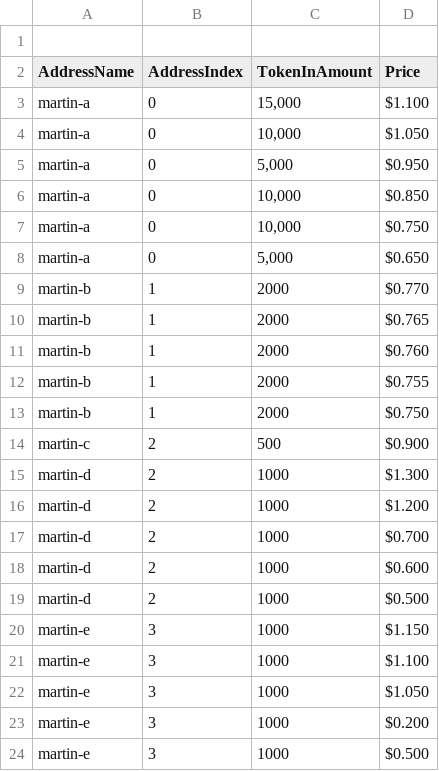
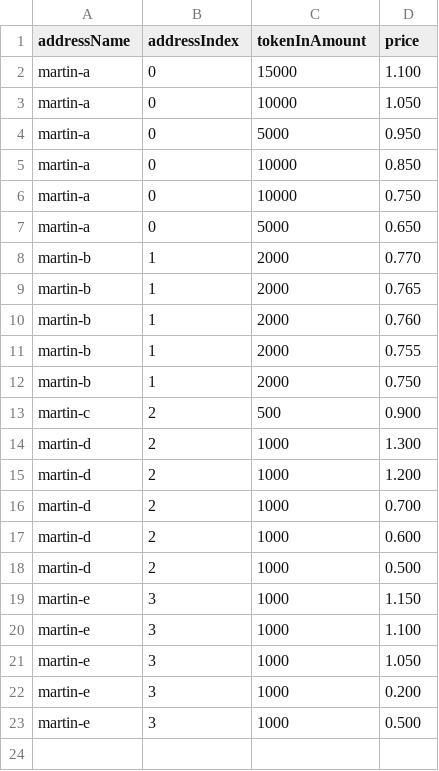
Before and after one commit to cryptonative-ch/mesa-data, a CSV file: data/realistic-bids.csv, drawn as a sheet.

Commit message:
Fix header

```diff
--- a/data/realistic-bids.csv
+++ b/data/realistic-bids.csv
@@ -1,24 +1,23 @@
-
-AddressName,AddressIndex,TokenInAmount,Price
-martin-a,0,"15,000",$1.100
-martin-a,0,"10,000",$1.050
-martin-a,0,"5,000",$0.950
-martin-a,0,"10,000",$0.850
-martin-a,0,"10,000",$0.750
-martin-a,0,"5,000",$0.650
-martin-b,1,2000,$0.770
-martin-b,1,2000,$0.765
-martin-b,1,2000,$0.760
-martin-b,1,2000,$0.755
-martin-b,1,2000,$0.750
-martin-c,2,500,$0.900
-martin-d,2,1000,$1.300
-martin-d,2,1000,$1.200
-martin-d,2,1000,$0.700
-martin-d,2,1000,$0.600
-martin-d,2,1000,$0.500
-martin-e,3,1000,$1.150
-martin-e,3,1000,$1.100
-martin-e,3,1000,$1.050
-martin-e,3,1000,$0.200
-martin-e,3,1000,$0.500
+addressName,addressIndex,tokenInAmount,price
+martin-a,0,15000,1.100
+martin-a,0,10000,1.050
+martin-a,0,5000, 0.950
+martin-a,0,10000,0.850
+martin-a,0,10000,0.750
+martin-a,0,5000,0.650
+martin-b,1,2000,0.770
+martin-b,1,2000,0.765
+martin-b,1,2000,0.760
+martin-b,1,2000,0.755
+martin-b,1,2000,0.750
+martin-c,2,500,0.900
+martin-d,2,1000,1.300
+martin-d,2,1000,1.200
+martin-d,2,1000,0.700
+martin-d,2,1000,0.600
+martin-d,2,1000,0.500
+martin-e,3,1000,1.150
+martin-e,3,1000,1.100
+martin-e,3,1000,1.050
+martin-e,3,1000,0.200
+martin-e,3,1000,0.500
```
